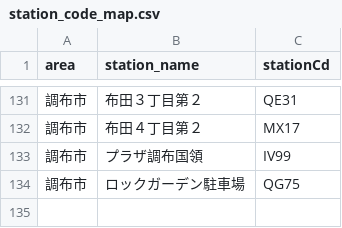
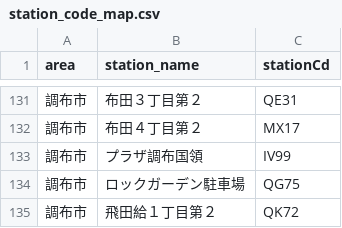
Before and after one commit to rkworks2025-coder/yoyaku, a CSV file: station_code_map.csv, drawn as a sheet; only a part is shown, gaps mark what is left out; the diff names each change by its address in the sheet, - before the commit and + after, or states it on an @@ line.

Commit message:
Add new station entry for 飛田給１丁目第２

```diff
--- a/station_code_map.csv
+++ b/station_code_map.csv
+row 135: 調布市 | 飛田給１丁目第２ | QK72
```
